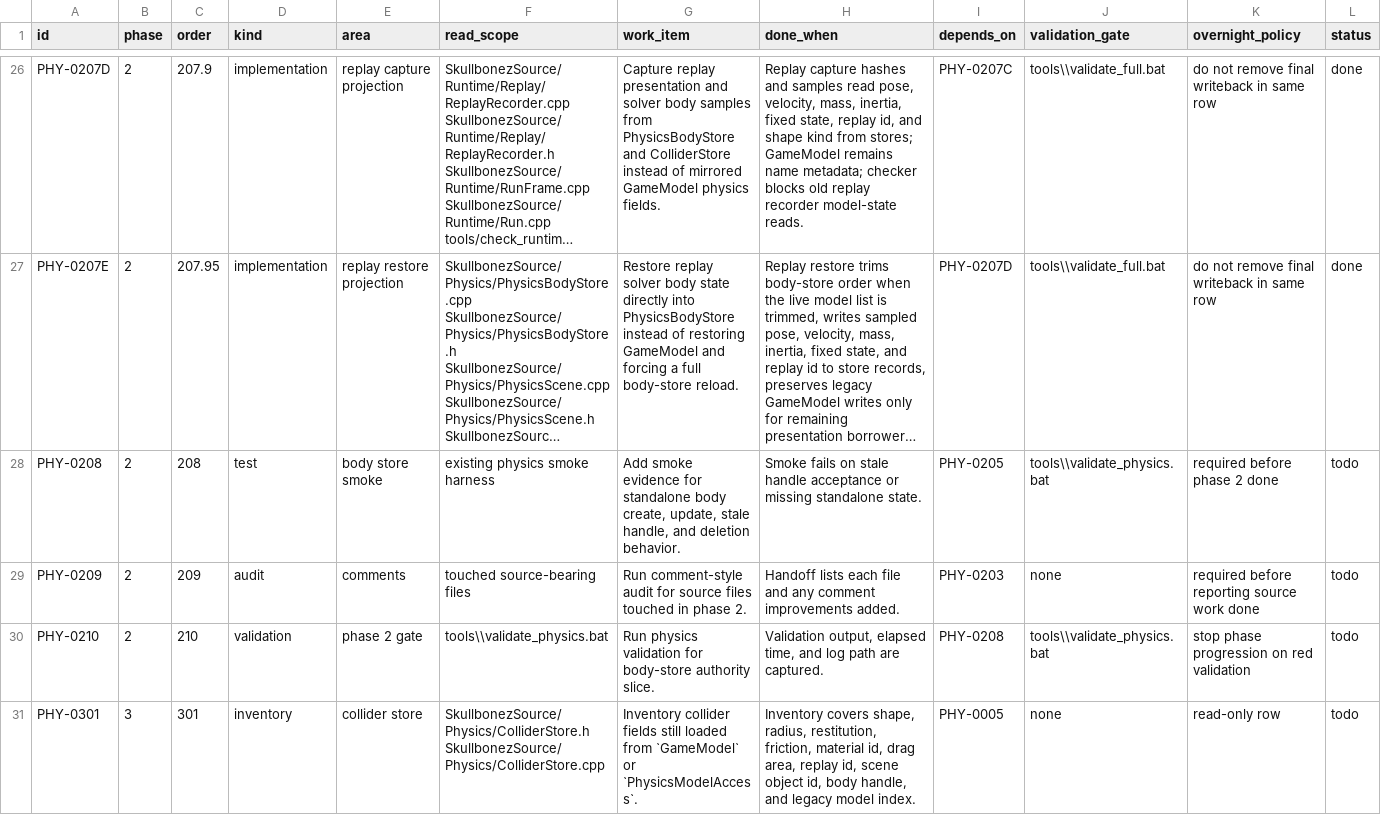
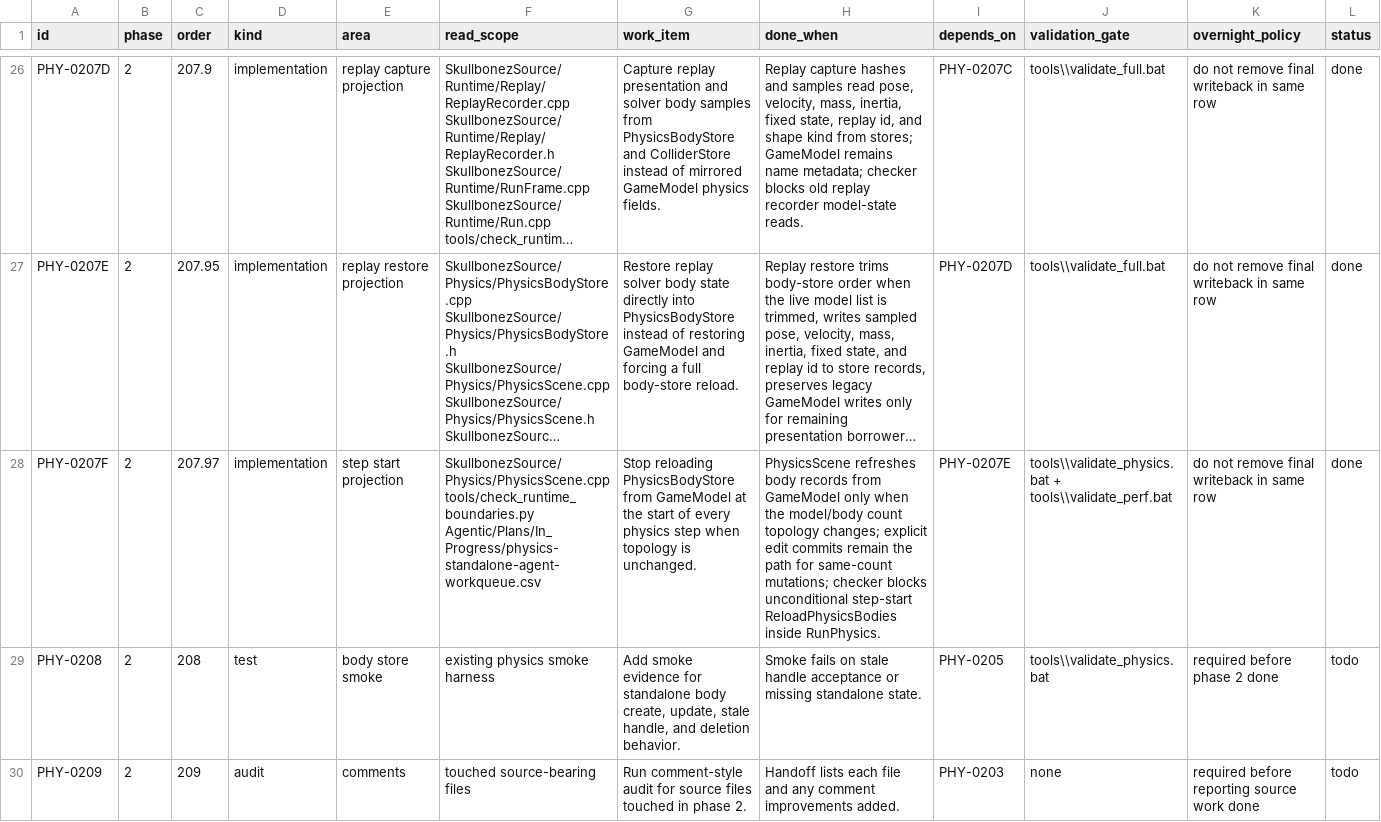
Before and after one commit to skullbonez/SkullbonezCore, a CSV file: Agentic/Plans/In_Progress/physics-standalone-agent-workqueue.csv, drawn as a sheet; only a part is shown, gaps mark what is left out; the shorter side is filled out with more unchanged rows; long unchanged cells end in …; rows hold the shown columns only; the diff names each change by its address in the sheet, - before the commit and + after, or states it on an @@ line.

Commit message:
physics: keep body store hot step authoritative
PhysicsScene::RunPhysics no longer reloads PhysicsBodyStore from GameModel at the start of every steady-state step. It now imports GameModel body state only when the model/body count topology changes; same-count editor and replay mutations must use their explicit commit paths before physics reads the store.

Added a runtime-boundary guardrail that rejects unconditional step-start modelAccess.ReloadPhysicsBodies inside PhysicsScene::RunPhysics while allowing the topology/count guarded refresh. Synthetic tests cover the old blocked form, the guarded form, and comment-only mentions.

Updated PHY-0207F in Agentic/Plans/In_Progress/physics-standalone-agent-workqueue.csv to done. This deliberately leaves the final post-step GameModel mirror writeback for the next deletion slice.

Validation: git diff --check passed; python -m py_compile tools/check_runtime_boundaries.py passed; python tools/check_runtime_boundaries.py --repo . passed with 0 errors; tools/validate_fast.bat passed formatting, filters, runtime boundaries, and Profile/Debug builds with 0 warnings; tools/validate_physics.bat passed standalone smoke, runtime handle smoke, and byte-exact physics_regression_solver.csv; tools/validate_perf.bat completed, with DX12 Frame/Physics about 43.9% faster than baseline in the reported comparison.

```diff
--- a/Agentic/Plans/In_Progress/physics-standalone-agent-workqueue.csv
+++ b/Agentic/Plans/In_Progress/physics-standalone-agent-workqueue.csv
+row 28: PHY-0207F | 2 | 207.97 | implementation | step start projection | SkullbonezSource/Physics/PhysicsScene.cpp tools/check_runtime_boundaries.py Agentic/Plans/In_Progress/physics-standalone-agent-workqueue.csv | Stop reloading PhysicsBodyStore from GameModel at the start of every physics step when topology is unchanged. | PhysicsScene refreshes body records from GameModel only when the model/body count topology changes; explicit edit commits remain the path for same-count mutations; checker blocks unconditional step-start ReloadPhysicsBodies inside RunPhysics. | PHY-0207E | tools\\validate_physics.bat + tools\\validate_perf.bat | do not remove final writeback in same row | done
```
Also changed, not shown: 2 other files.
